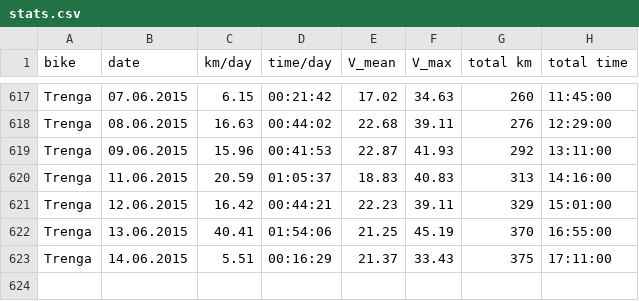
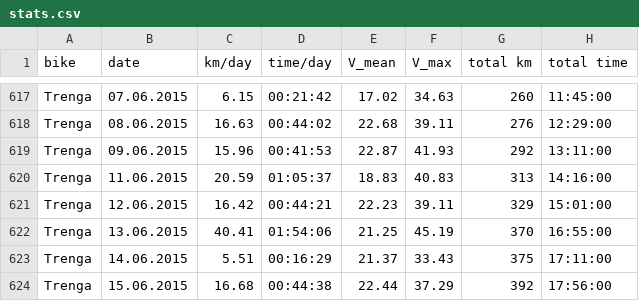
Before and after one commit to hamburger1984/fahrrad, a CSV file: stats.csv, drawn as a sheet; only a part is shown, gaps mark what is left out; the diff names each change by its address in the sheet, - before the commit and + after, or states it on an @@ line.

```diff
--- a/stats.csv
+++ b/stats.csv
+row 624: Trenga | 15.06.2015 | 16.68 | 00:44:38 | 22.44 | 37.29 | 392 | 17:56:00
```
Also changed, not shown: 8 other files.
